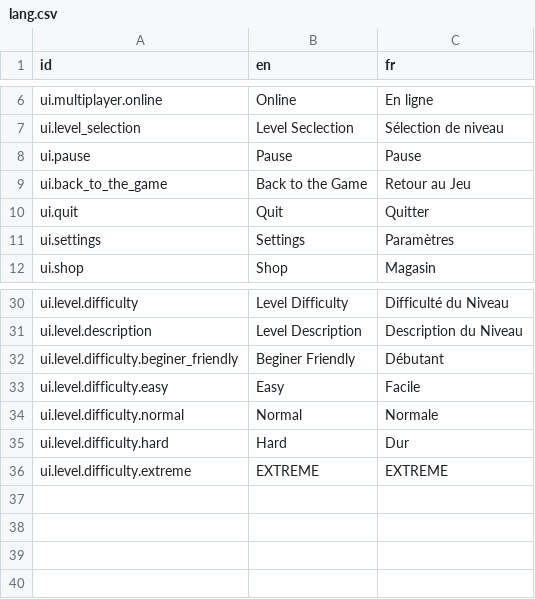
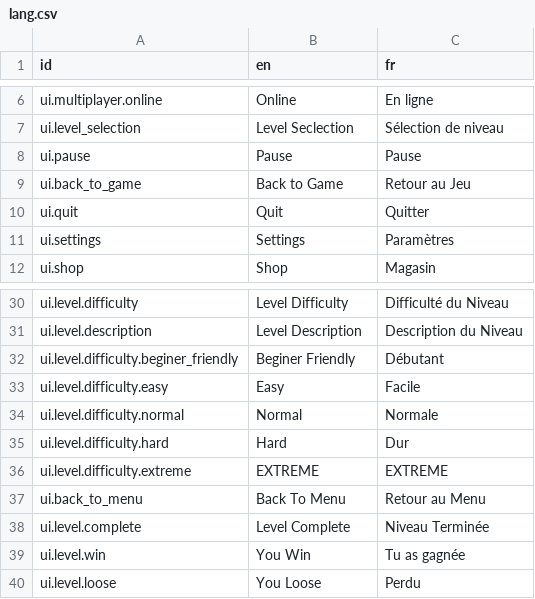
Before and after one commit to Killarexe/Little-Rage, a CSV file: assets/lang/lang.csv, drawn as a sheet; only a part is shown, gaps mark what is left out.

```diff
--- a/assets/lang/lang.csv
+++ b/assets/lang/lang.csv
@@ -8,3 +8,3 @@ ui.level_selection,Level Seclection,Sélection de niveau
 ui.pause,Pause,Pause
-ui.back_to_the_game,Back to the Game,Retour au Jeu
+ui.back_to_game,Back to Game,Retour au Jeu
 ui.quit,Quit,Quitter
@@ -36 +36,5 @@ ui.level.difficulty.hard,Hard,Dur
 ui.level.difficulty.extreme,EXTREME,EXTREME
+ui.back_to_menu,Back To Menu,Retour au Menu
+ui.level.complete,Level Complete,Niveau Terminée
+ui.level.win,You Win,Tu as gagnée
+ui.level.loose,You Loose,Perdu
```
Also changed, not shown: 37 other files.
